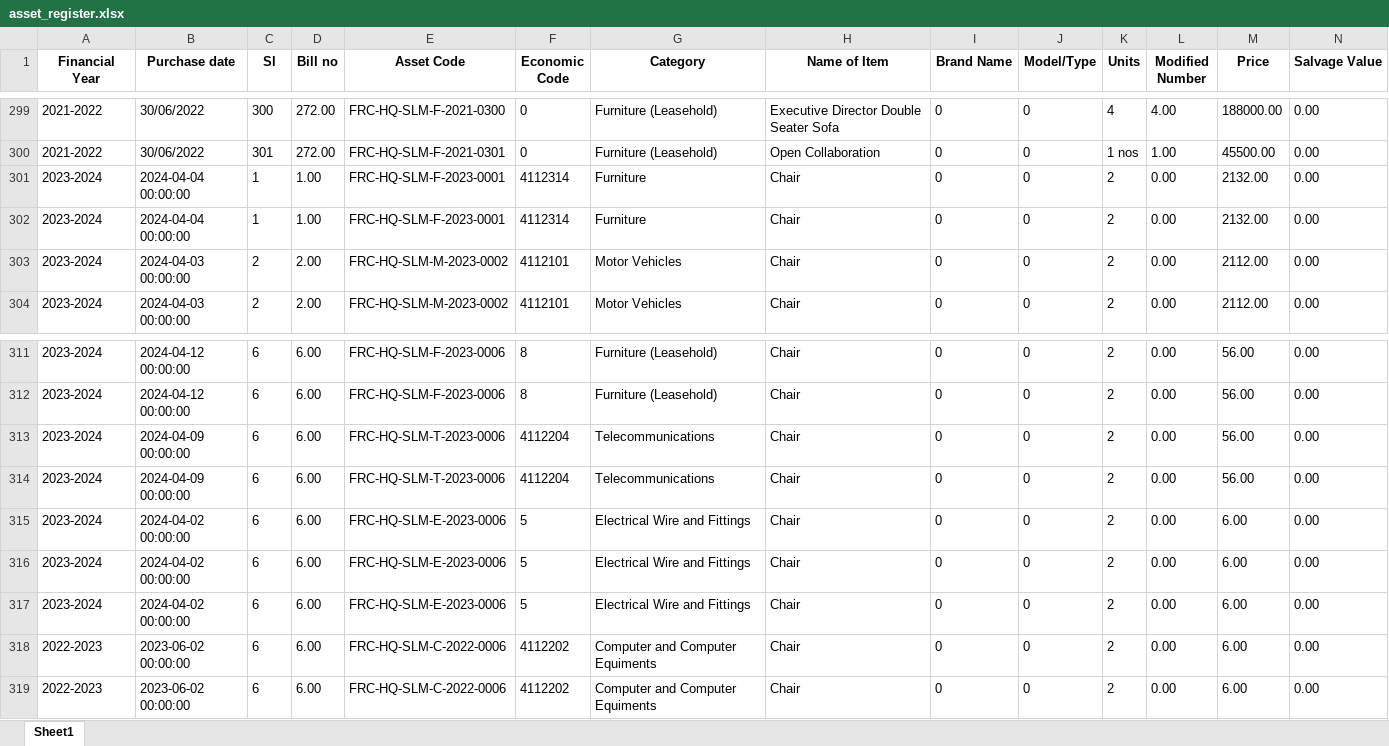
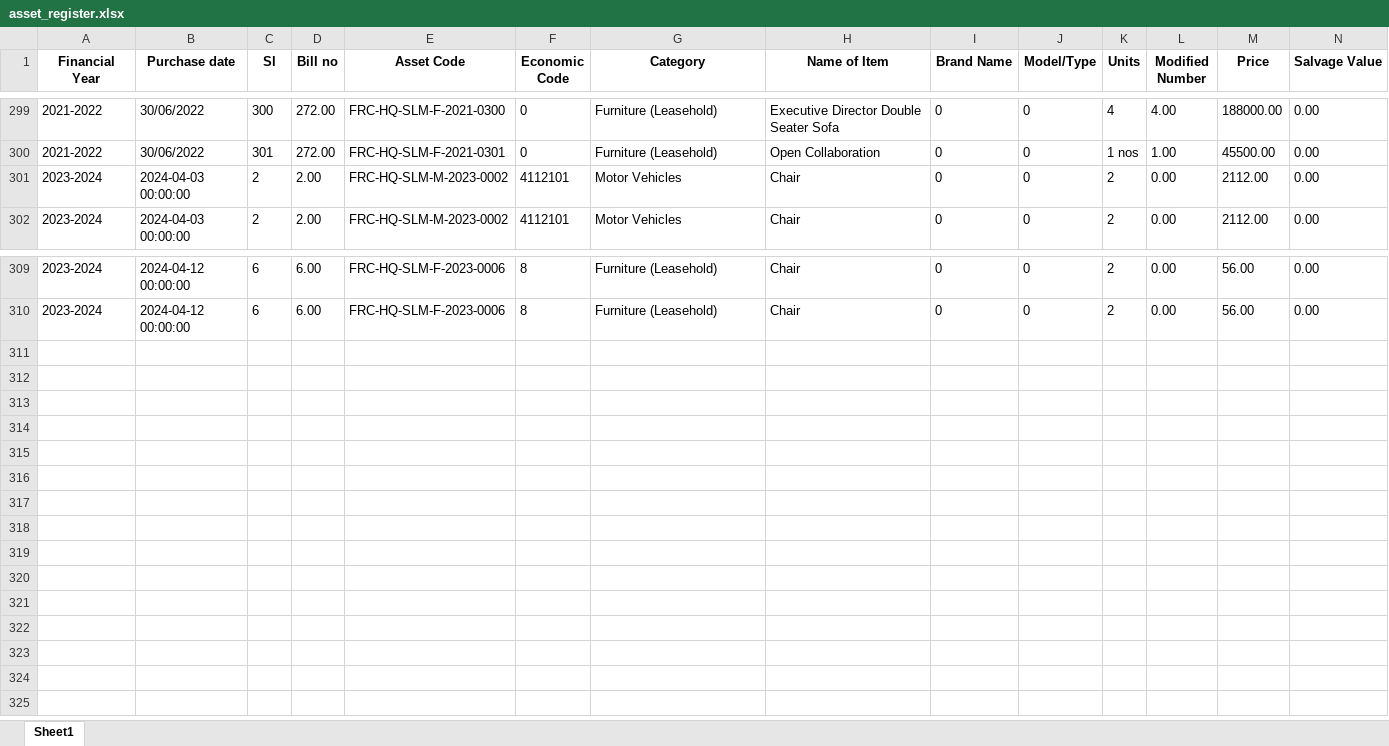
Before and after one commit to ANIKFRCBD/AFAR-3.0, an Excel workbook: afar_project/csv_path/excel_files/asset_register.xlsx, sheet Sheet1, drawn as a sheet; only a part is shown, gaps mark what is left out; values as stored, in another font and other column widths than the file's, no borders; rows hold the shown columns only; the diff names each change by its address in the sheet, - before the commit and + after, or states it on an @@ line.

```diff
--- a/afar_project/csv_path/excel_files/asset_register.xlsx (sheet Sheet1)
+++ b/afar_project/csv_path/excel_files/asset_register.xlsx (sheet Sheet1)
-row 301: 2023-2024 | 2024-04-04 00:00:00 | 1 | 1.00 | FRC-HQ-SLM-F-2023-0001 | 4112314 | Furniture | Chair | 0 | 0 | 2 | 0.00 | 2132.00 | 0.00
-row 302: 2023-2024 | 2024-04-04 00:00:00 | 1 | 1.00 | FRC-HQ-SLM-F-2023-0001 | 4112314 | Furniture | Chair | 0 | 0 | 2 | 0.00 | 2132.00 | 0.00
-row 313: 2023-2024 | 2024-04-09 00:00:00 | 6 | 6.00 | FRC-HQ-SLM-T-2023-0006 | 4112204 | Telecommunications | Chair | 0 | 0 | 2 | 0.00 | 56.00 | 0.00
-row 314: 2023-2024 | 2024-04-09 00:00:00 | 6 | 6.00 | FRC-HQ-SLM-T-2023-0006 | 4112204 | Telecommunications | Chair | 0 | 0 | 2 | 0.00 | 56.00 | 0.00
-row 315: 2023-2024 | 2024-04-02 00:00:00 | 6 | 6.00 | FRC-HQ-SLM-E-2023-0006 | 5 | Electrical Wire and Fittings | Chair | 0 | 0 | 2 | 0.00 | 6.00 | 0.00
-row 316: 2023-2024 | 2024-04-02 00:00:00 | 6 | 6.00 | FRC-HQ-SLM-E-2023-0006 | 5 | Electrical Wire and Fittings | Chair | 0 | 0 | 2 | 0.00 | 6.00 | 0.00
-row 317: 2023-2024 | 2024-04-02 00:00:00 | 6 | 6.00 | FRC-HQ-SLM-E-2023-0006 | 5 | Electrical Wire and Fittings | Chair | 0 | 0 | 2 | 0.00 | 6.00 | 0.00
-row 318: 2022-2023 | 2023-06-02 00:00:00 | 6 | 6.00 | FRC-HQ-SLM-C-2022-0006 | 4112202 | Computer and Computer Equiments | Chair | 0 | 0 | 2 | 0.00 | 6.00 | 0.00
-row 319: 2022-2023 | 2023-06-02 00:00:00 | 6 | 6.00 | FRC-HQ-SLM-C-2022-0006 | 4112202 | Computer and Computer Equiments | Chair | 0 | 0 | 2 | 0.00 | 6.00 | 0.00
```
Also changed, not shown: afar_project/csv_path/excel_files/Impairment_data.xlsx, afar_project/csv_path/excel_files/depreciation.xlsx, 7 other files.
